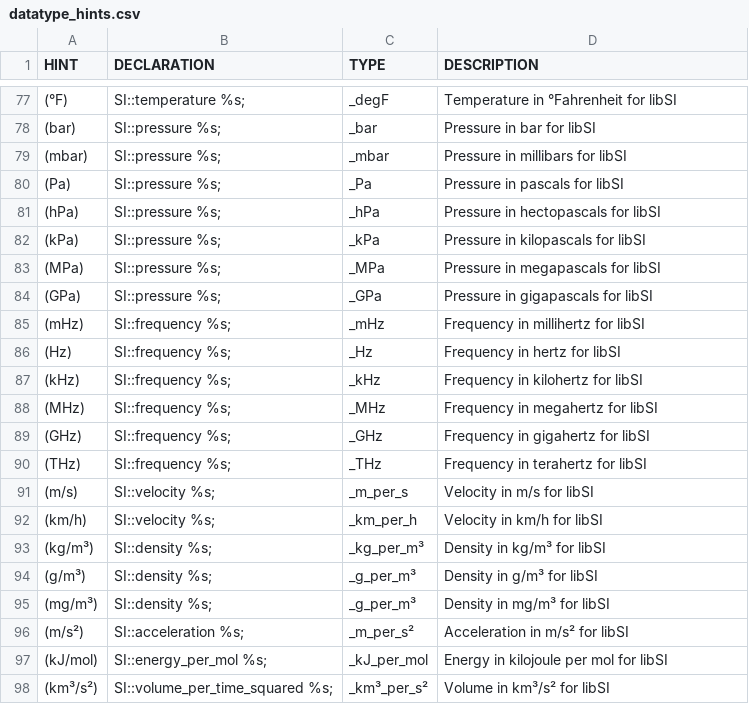
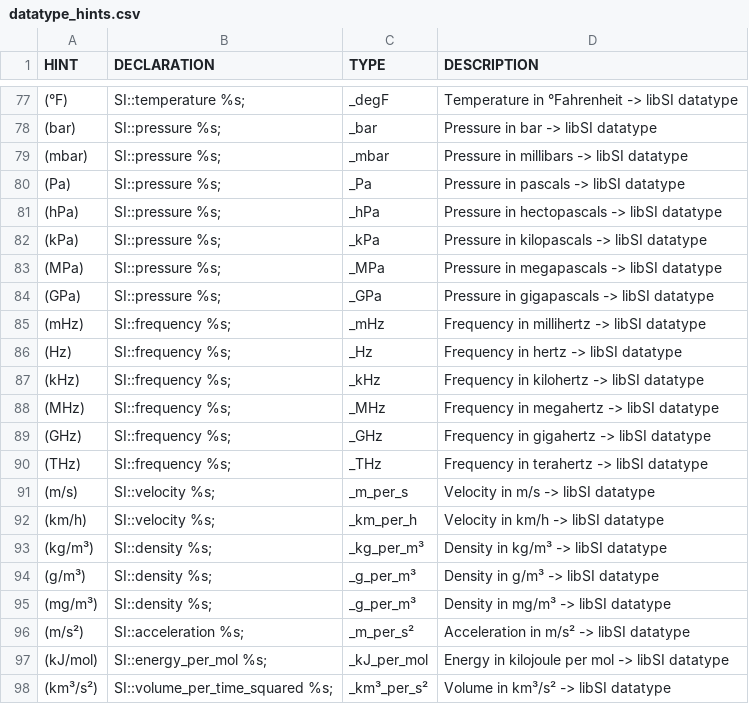
Before and after one commit to fleschutz/csv2hpp, a CSV file: src/datatype_hints.csv, drawn as a sheet; only a part is shown, gaps mark what is left out; the diff covers the shown part only.

Commit message:
Updated datatype_hints.csv

```diff
--- a/src/datatype_hints.csv
+++ b/src/datatype_hints.csv
@@ -77,22 +77,22 @@ HINT, DECLARATION, TYPE, DESCRIPTION,
-"(°F)","SI::temperature %s;","_degF","Temperature in °Fahrenheit for libSI",
-"(bar)","SI::pressure %s;","_bar","Pressure in bar for libSI",
-"(mbar)","SI::pressure %s;","_mbar","Pressure in millibars for libSI",
-"(Pa)","SI::pressure %s;","_Pa","Pressure in pascals for libSI",
-"(hPa)","SI::pressure %s;","_hPa","Pressure in hectopascals for libSI",
-"(kPa)","SI::pressure %s;","_kPa","Pressure in kilopascals for libSI",
-"(MPa)","SI::pressure %s;","_MPa","Pressure in megapascals for libSI",
-"(GPa)","SI::pressure %s;","_GPa","Pressure in gigapascals for libSI",
-"(mHz)","SI::frequency %s;","_mHz","Frequency in millihertz for libSI",
-"(Hz)","SI::frequency %s;","_Hz","Frequency in hertz for libSI",
-"(kHz)","SI::frequency %s;","_kHz","Frequency in kilohertz for libSI",
-"(MHz)","SI::frequency %s;","_MHz","Frequency in megahertz for libSI",
-"(GHz)","SI::frequency %s;","_GHz","Frequency in gigahertz for libSI",
-"(THz)","SI::frequency %s;","_THz","Frequency in terahertz for libSI",
-"(m/s)","SI::velocity %s;","_m_per_s","Velocity in m/s for libSI",
-"(km/h)","SI::velocity %s;","_km_per_h","Velocity in km/h for libSI",
-"(kg/m³)","SI::density %s;","_kg_per_m³","Density in kg/m³ for libSI",
-"(g/m³)","SI::density %s;","_g_per_m³","Density in g/m³ for libSI",
-"(mg/m³)","SI::density %s;","_g_per_m³","Density in mg/m³ for libSI",
-"(m/s²)","SI::acceleration %s;","_m_per_s²","Acceleration in m/s² for libSI",
-"(kJ/mol)","SI::energy_per_mol %s;","_kJ_per_mol","Energy in kilojoule per mol for libSI",
-"(km³/s²)","SI::volume_per_time_squared %s;","_km³_per_s²","Volume in km³/s² for libSI",
+"(°F)","SI::temperature %s;","_degF","Temperature in °Fahrenheit -> libSI datatype",
+"(bar)","SI::pressure %s;","_bar","Pressure in bar -> libSI datatype",
+"(mbar)","SI::pressure %s;","_mbar","Pressure in millibars -> libSI datatype",
+"(Pa)","SI::pressure %s;","_Pa","Pressure in pascals -> libSI datatype",
+"(hPa)","SI::pressure %s;","_hPa","Pressure in hectopascals -> libSI datatype",
+"(kPa)","SI::pressure %s;","_kPa","Pressure in kilopascals -> libSI datatype",
+"(MPa)","SI::pressure %s;","_MPa","Pressure in megapascals -> libSI datatype",
+"(GPa)","SI::pressure %s;","_GPa","Pressure in gigapascals -> libSI datatype",
+"(mHz)","SI::frequency %s;","_mHz","Frequency in millihertz -> libSI datatype",
+"(Hz)","SI::frequency %s;","_Hz","Frequency in hertz -> libSI datatype",
+"(kHz)","SI::frequency %s;","_kHz","Frequency in kilohertz -> libSI datatype",
+"(MHz)","SI::frequency %s;","_MHz","Frequency in megahertz -> libSI datatype",
+"(GHz)","SI::frequency %s;","_GHz","Frequency in gigahertz -> libSI datatype",
+"(THz)","SI::frequency %s;","_THz","Frequency in terahertz -> libSI datatype",
+"(m/s)","SI::velocity %s;","_m_per_s","Velocity in m/s -> libSI datatype",
+"(km/h)","SI::velocity %s;","_km_per_h","Velocity in km/h -> libSI datatype",
+"(kg/m³)","SI::density %s;","_kg_per_m³","Density in kg/m³ -> libSI datatype",
+"(g/m³)","SI::density %s;","_g_per_m³","Density in g/m³ -> libSI datatype",
+"(mg/m³)","SI::density %s;","_g_per_m³","Density in mg/m³ -> libSI datatype",
+"(m/s²)","SI::acceleration %s;","_m_per_s²","Acceleration in m/s² -> libSI datatype",
+"(kJ/mol)","SI::energy_per_mol %s;","_kJ_per_mol","Energy in kilojoule per mol -> libSI datatype",
+"(km³/s²)","SI::volume_per_time_squared %s;","_km³_per_s²","Volume in km³/s² -> libSI datatype",
```
Also changed, not shown: 3 moved rows and 24 edited cells elsewhere in this file.
